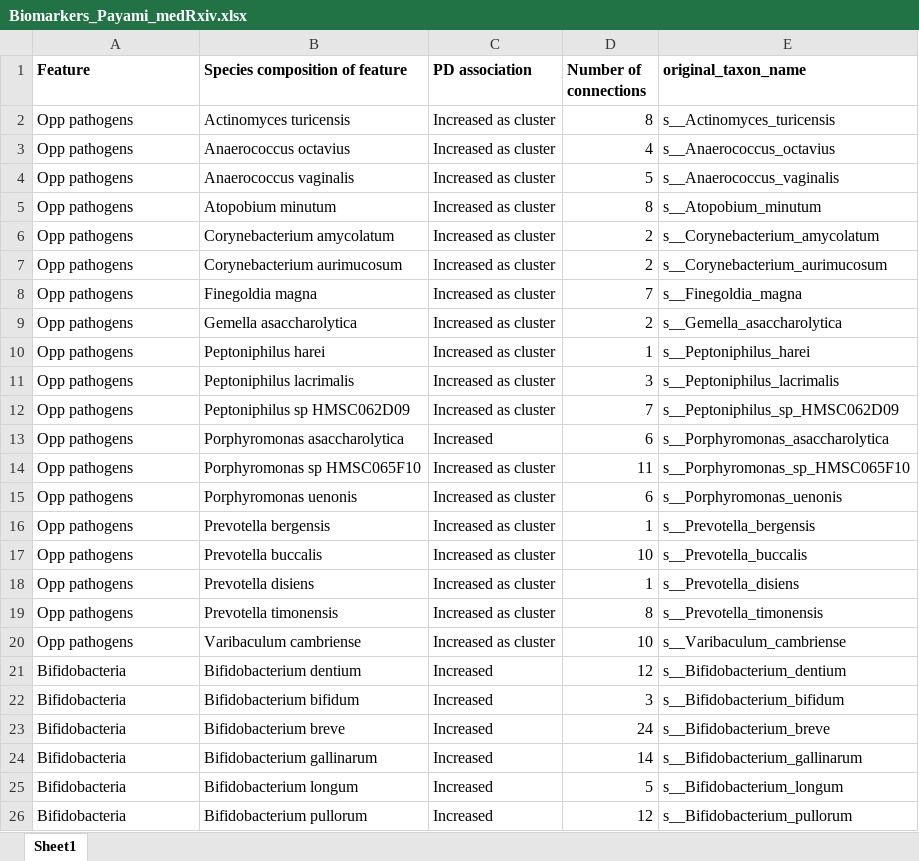
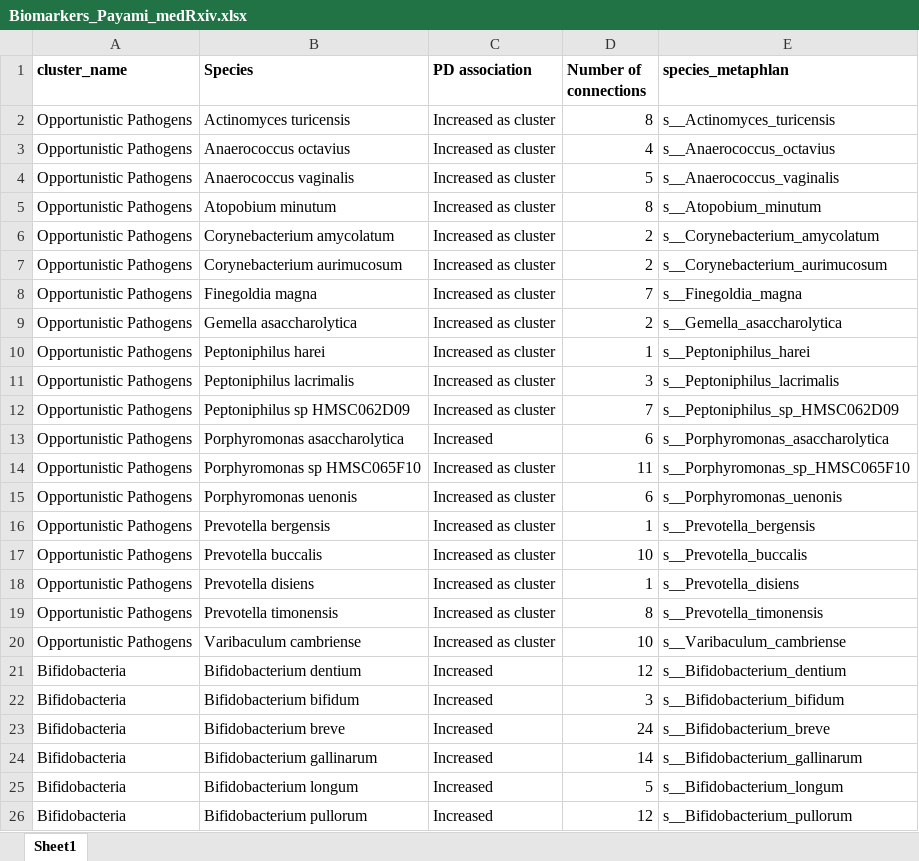
Before and after one commit to ASAP-MAC/PayamiH, an Excel workbook: Data/Biomarkers_Payami_medRxiv.xlsx, sheet Sheet1, drawn as a sheet; only a part is shown; values as stored, in another font and other column widths than the file's, no borders; the diff covers the shown part only; the diff names each change by its address in the sheet, - before the commit and + after, or states it on an @@ line.

```diff
--- a/Data/Biomarkers_Payami_medRxiv.xlsx (sheet Sheet1)
+++ b/Data/Biomarkers_Payami_medRxiv.xlsx (sheet Sheet1)
-A1: Feature
+A1: cluster_name
-B1: Species composition of feature
+B1: Species
-E1: original_taxon_name
+E1: species_metaphlan
-A2:A20 (cluster_name): Opp pathogens
+A2:A20 (cluster_name): Opportunistic Pathogens
```
Also changed, not shown: 30 edited cells elsewhere in this sheet, 23 other files.
